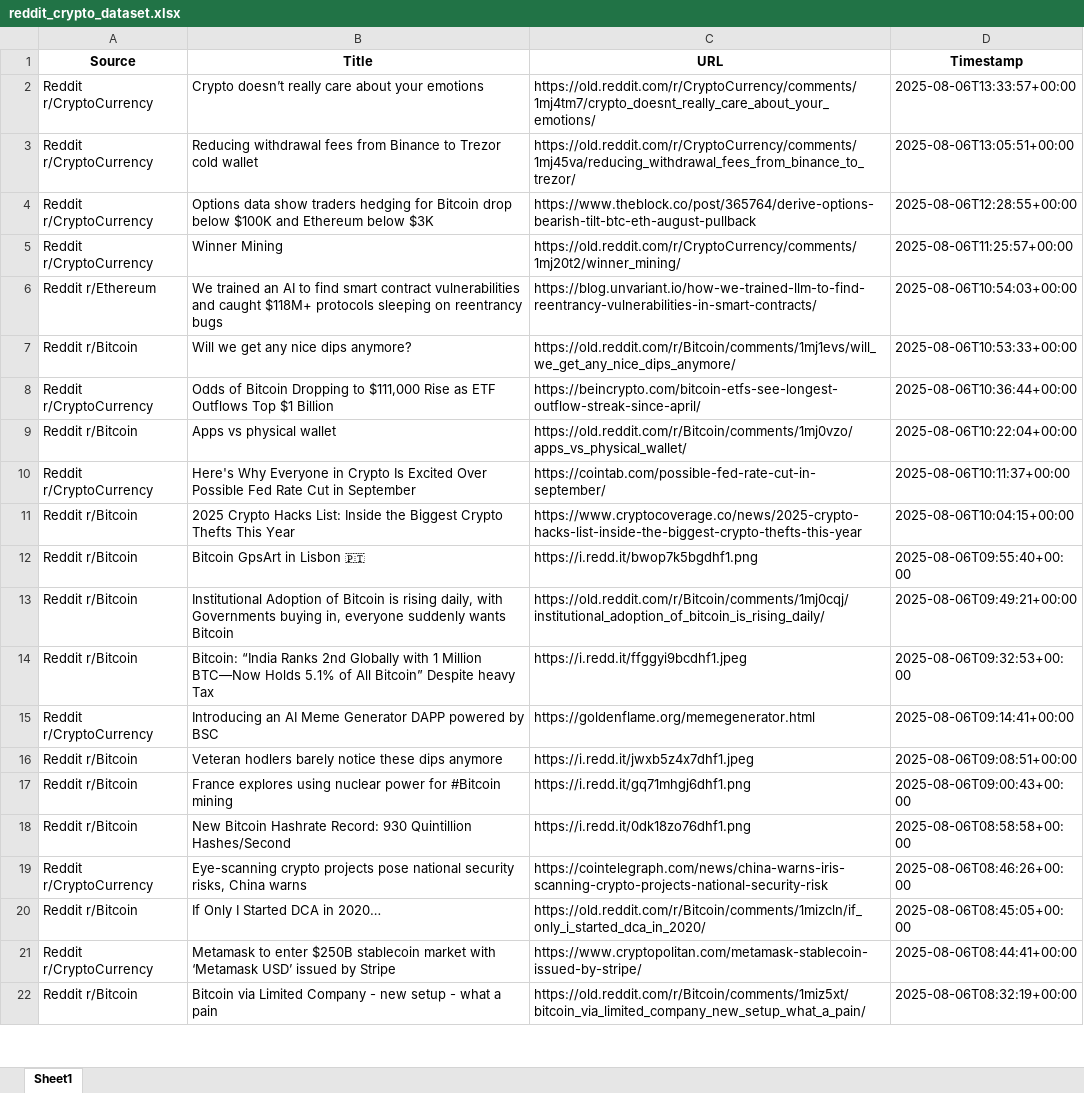
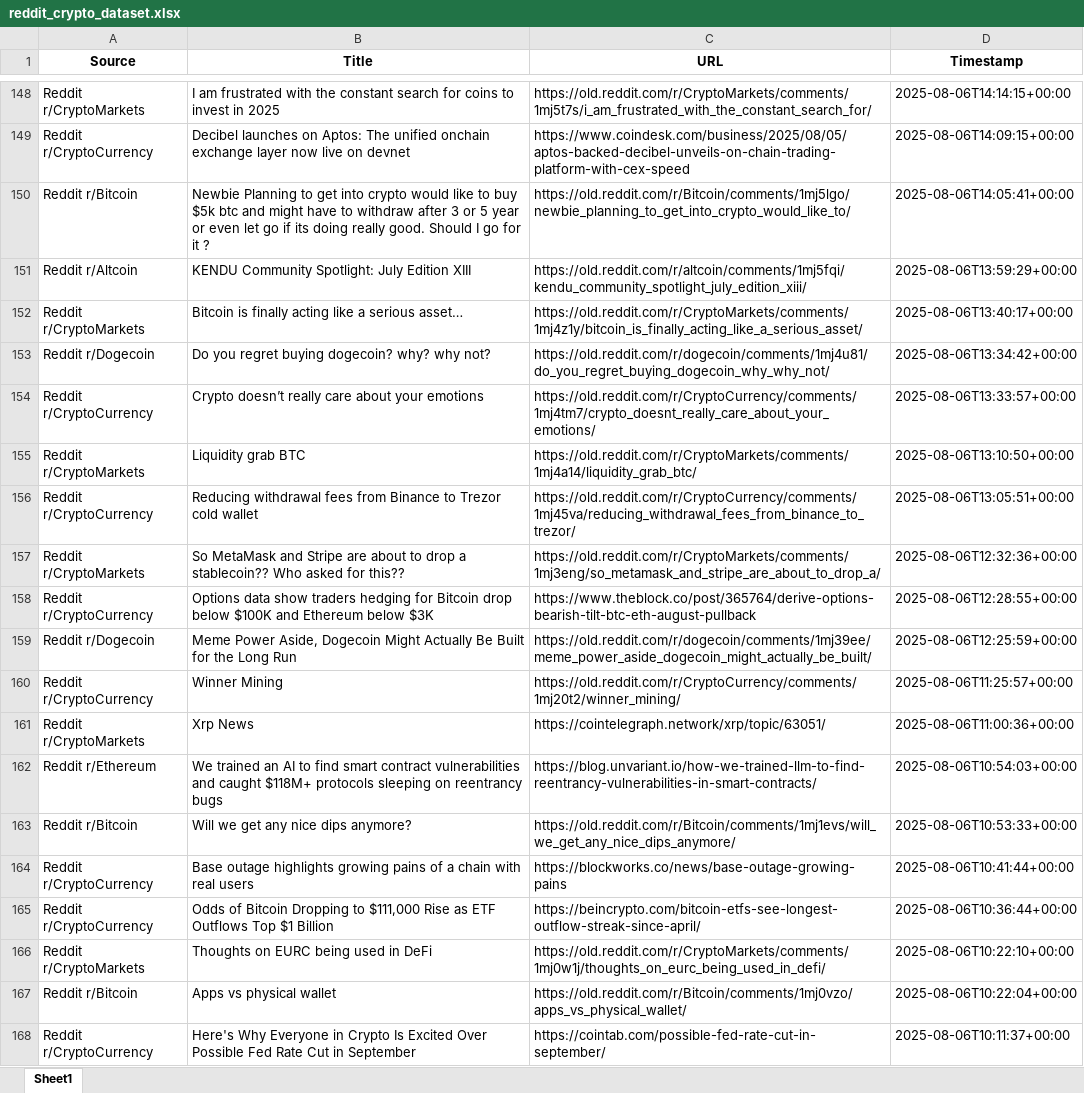
Before and after one commit to Vis4Sense/student-projects, an Excel workbook: 2025-summer/Ashley Beebakee/src/data/reddit_crypto_dataset.xlsx, sheet Sheet1, drawn as a sheet; only a part is shown, gaps mark what is left out; the shorter side is filled out with more unchanged rows; values as stored, in another font and other column widths than the file's, no borders; the diff covers the shown part only; the diff names each change by its address in the sheet, - before the commit and + after, or states it on an @@ line.

Commit message:
chore: updated datasets and console history

```diff
--- a/2025-summer/Ashley Beebakee/src/data/reddit_crypto_dataset.xlsx (sheet Sheet1)
+++ b/2025-summer/Ashley Beebakee/src/data/reddit_crypto_dataset.xlsx (sheet Sheet1)
+row 148: Reddit r/CryptoMarkets | I am frustrated with the constant search for coins to invest in 2025 | https://old.reddit.com/r/CryptoMarkets/comments/1mj5t7s/i_am_frustrated_with_the_constant_search_for/ | 2025-08-06T14:14:15+00:00
+row 149: Reddit r/CryptoCurrency | Decibel launches on Aptos: The unified onchain exchange layer now live on devnet | https://www.coindesk.com/business/2025/08/05/aptos-backed-decibel-unveils-on-chain-trading-platform-with-cex-speed | 2025-08-06T14:09:15+00:00
+row 150: Reddit r/Bitcoin | Newbie Planning to get into crypto would like to buy $5k btc and might have to withdraw after 3 or 5 year or even let go if its doing really good. Should I go for it ? | https://old.reddit.com/r/Bitcoin/comments/1mj5lgo/newbie_planning_to_get_into_crypto_would_like_to/ | 2025-08-06T14:05:41+00:00
+row 151: Reddit r/Altcoin | KENDU Community Spotlight: July Edition XIII | https://old.reddit.com/r/altcoin/comments/1mj5fqi/kendu_community_spotlight_july_edition_xiii/ | 2025-08-06T13:59:29+00:00
+row 152: Reddit r/CryptoMarkets | Bitcoin is finally acting like a serious asset… | https://old.reddit.com/r/CryptoMarkets/comments/1mj4z1y/bitcoin_is_finally_acting_like_a_serious_asset/ | 2025-08-06T13:40:17+00:00
+row 153: Reddit r/Dogecoin | Do you regret buying dogecoin? why? why not? | https://old.reddit.com/r/dogecoin/comments/1mj4u81/do_you_regret_buying_dogecoin_why_why_not/ | 2025-08-06T13:34:42+00:00
+row 155: Reddit r/CryptoMarkets | Liquidity grab BTC | https://old.reddit.com/r/CryptoMarkets/comments/1mj4a14/liquidity_grab_btc/ | 2025-08-06T13:10:50+00:00
+row 157: Reddit r/CryptoMarkets | So MetaMask and Stripe are about to drop a stablecoin?? Who asked for this?? | https://old.reddit.com/r/CryptoMarkets/comments/1mj3eng/so_metamask_and_stripe_are_about_to_drop_a/ | 2025-08-06T12:32:36+00:00
+row 159: Reddit r/Dogecoin | Meme Power Aside, Dogecoin Might Actually Be Built for the Long Run | https://old.reddit.com/r/dogecoin/comments/1mj39ee/meme_power_aside_dogecoin_might_actually_be_built/ | 2025-08-06T12:25:59+00:00
+row 161: Reddit r/CryptoMarkets | Xrp News | https://cointelegraph.network/xrp/topic/63051/ | 2025-08-06T11:00:36+00:00
+row 164: Reddit r/CryptoCurrency | Base outage highlights growing pains of a chain with real users | https://blockworks.co/news/base-outage-growing-pains | 2025-08-06T10:41:44+00:00
+row 166: Reddit r/CryptoMarkets | Thoughts on EURC being used in DeFi | https://old.reddit.com/r/CryptoMarkets/comments/1mj0w1j/thoughts_on_eurc_being_used_in_defi/ | 2025-08-06T10:22:10+00:00
```
Also changed, not shown: 181 added rows elsewhere in this sheet, 2025-summer/Ashley Beebakee/src/data/newsapi_crypto_dataset.xlsx, 1 other file.
